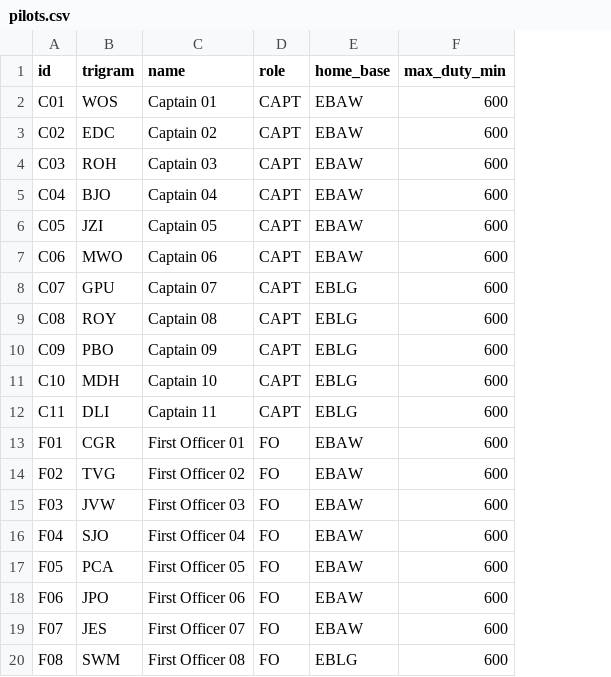
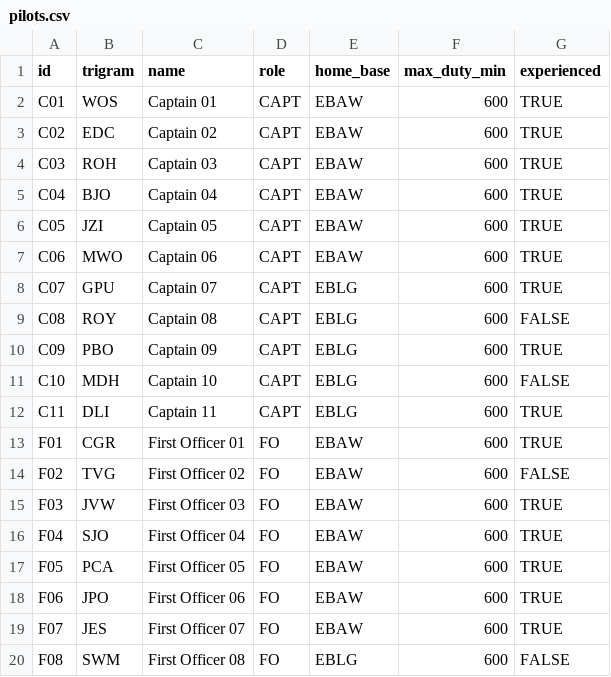
Before and after one commit to pietcallemeyn/airline_optimizer, a CSV file: data/pilots.csv, drawn as a sheet; the diff names each change by its address in the sheet, - before the commit and + after, or states it on an @@ line.

Commit message:
experienced and inexperienced logic added for crew combinations + details in gui in pilots tab

```diff
--- a/data/pilots.csv
+++ b/data/pilots.csv
+column G (experienced), rows 2-20: TRUE | TRUE | TRUE | TRUE | TRUE | TRUE | TRUE | FALSE | TRUE | FALSE | TRUE | TRUE | FALSE | TRUE | TRUE | TRUE | TRUE | TRUE | FALSE
```
Also changed, not shown: data/airports.csv, data/missions.csv, 19 other files.
